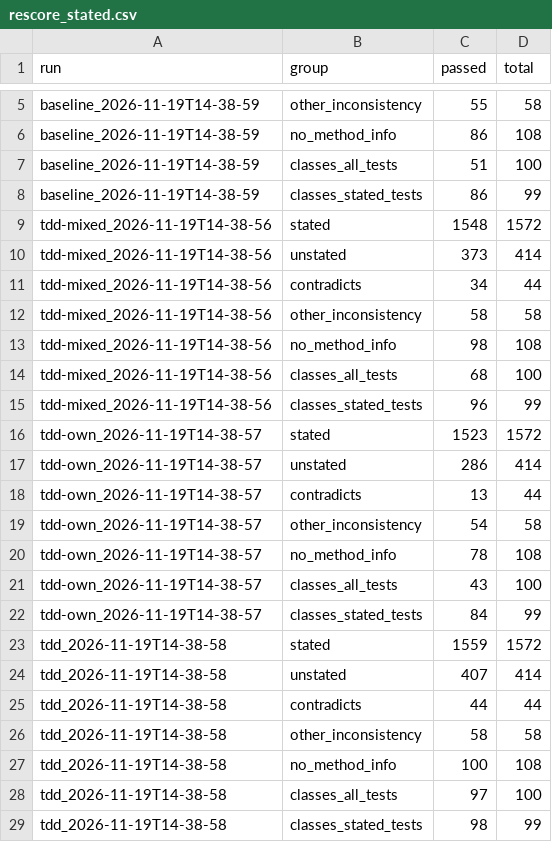
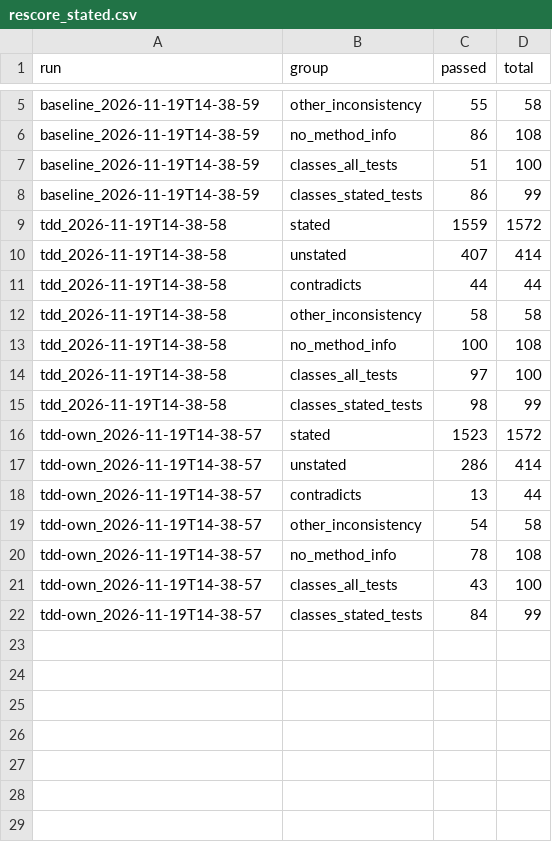
Before and after one commit to ioni-abc/tdd-agent, a CSV file: results/analysis/rescore_stated.csv, drawn as a sheet; only a part is shown, gaps mark what is left out.

Commit message:
rescore_stated.py: default runs are baseline, tdd and tdd-own

```diff
--- a/results/analysis/rescore_stated.csv
+++ b/results/analysis/rescore_stated.csv
@@ -8,9 +8,9 @@ baseline_2026-11-19T14-38-59,classes_all_tests,51,100
 baseline_2026-11-19T14-38-59,classes_stated_tests,86,99
-tdd-mixed_2026-11-19T14-38-56,stated,1548,1572
-tdd-mixed_2026-11-19T14-38-56,unstated,373,414
-tdd-mixed_2026-11-19T14-38-56,contradicts,34,44
-tdd-mixed_2026-11-19T14-38-56,other_inconsistency,58,58
-tdd-mixed_2026-11-19T14-38-56,no_method_info,98,108
-tdd-mixed_2026-11-19T14-38-56,classes_all_tests,68,100
-tdd-mixed_2026-11-19T14-38-56,classes_stated_tests,96,99
+tdd_2026-11-19T14-38-58,stated,1559,1572
+tdd_2026-11-19T14-38-58,unstated,407,414
+tdd_2026-11-19T14-38-58,contradicts,44,44
+tdd_2026-11-19T14-38-58,other_inconsistency,58,58
+tdd_2026-11-19T14-38-58,no_method_info,100,108
+tdd_2026-11-19T14-38-58,classes_all_tests,97,100
+tdd_2026-11-19T14-38-58,classes_stated_tests,98,99
 tdd-own_2026-11-19T14-38-57,stated,1523,1572
@@ -22,8 +22 @@ tdd-own_2026-11-19T14-38-57,classes_all_tests,43,100
 tdd-own_2026-11-19T14-38-57,classes_stated_tests,84,99
-tdd_2026-11-19T14-38-58,stated,1559,1572
-tdd_2026-11-19T14-38-58,unstated,407,414
-tdd_2026-11-19T14-38-58,contradicts,44,44
-tdd_2026-11-19T14-38-58,other_inconsistency,58,58
-tdd_2026-11-19T14-38-58,no_method_info,100,108
-tdd_2026-11-19T14-38-58,classes_all_tests,97,100
-tdd_2026-11-19T14-38-58,classes_stated_tests,98,99
```
Also changed, not shown: 1 other file.
